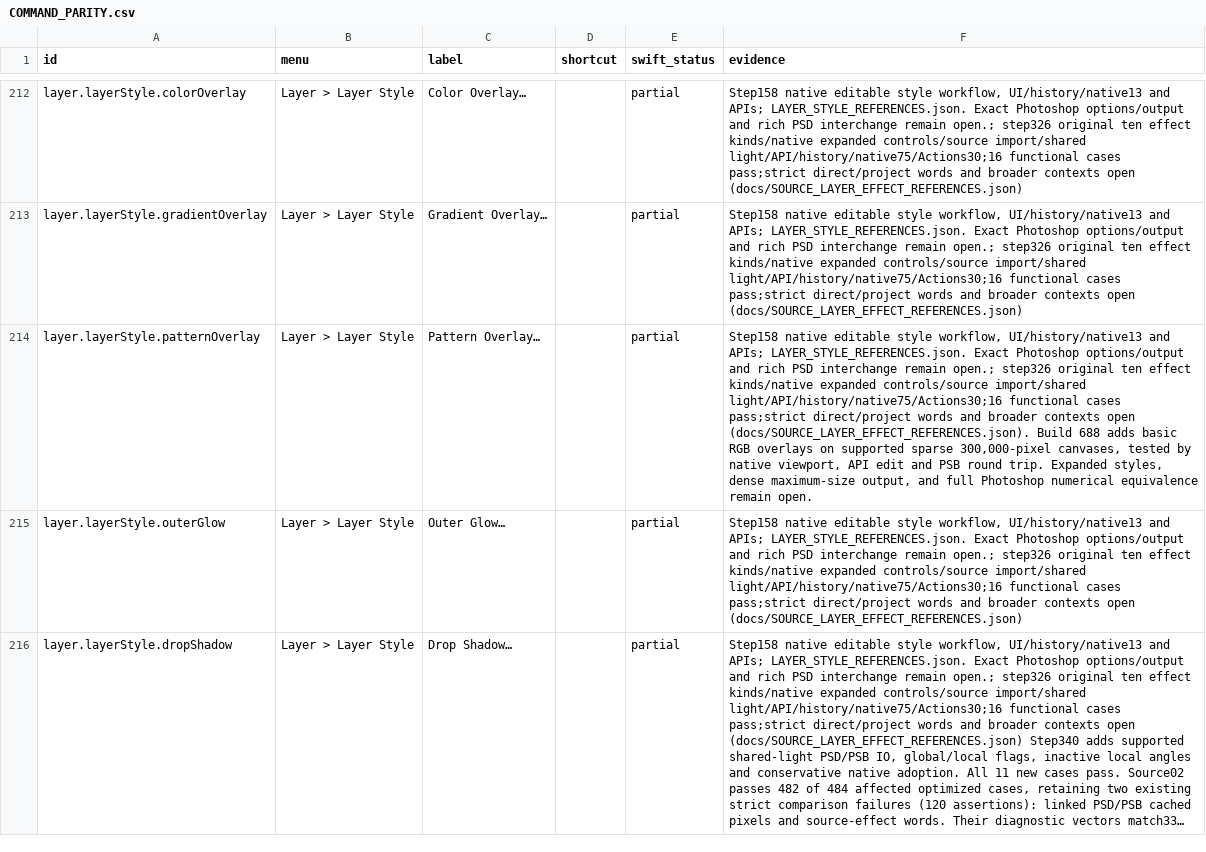
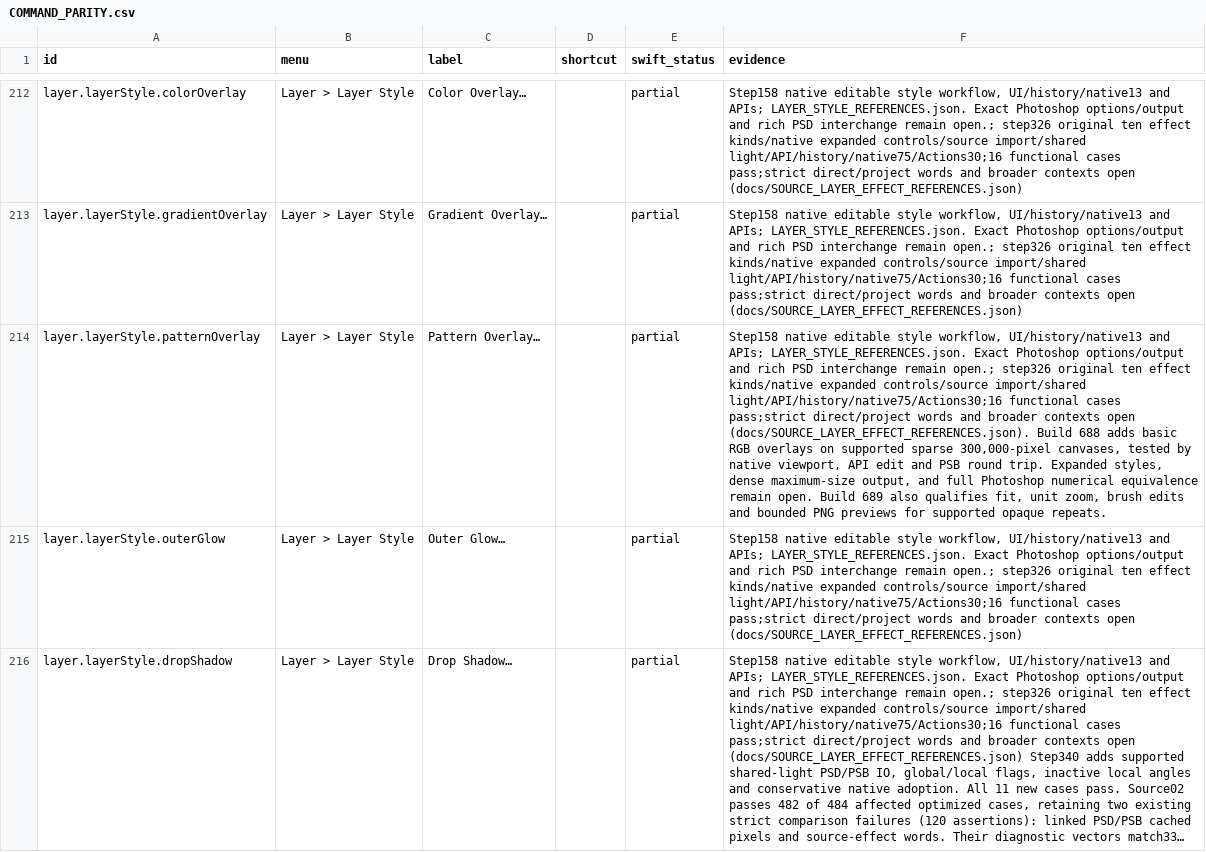
Before and after one commit to ForensicIntelligence/Photato, a CSV file: PhotoCraftSwift/docs/COMMAND_PARITY.csv, drawn as a sheet; only a part is shown, gaps mark what is left out; long unchanged cells end in …; the diff names each change by its address in the sheet, - before the commit and + after, or states it on an @@ line.

Commit message:
Preview opaque Pattern Overlay on large canvases (689)

```diff
--- a/PhotoCraftSwift/docs/COMMAND_PARITY.csv
+++ b/PhotoCraftSwift/docs/COMMAND_PARITY.csv
-F214 (evidence): …remain open.
+F214 (evidence): …remain open. Build 689 also qualifies fit, unit zoom, brush edits and bounded PNG previews for supported opaque repeats.
```
Also changed, not shown: 32 other files.
